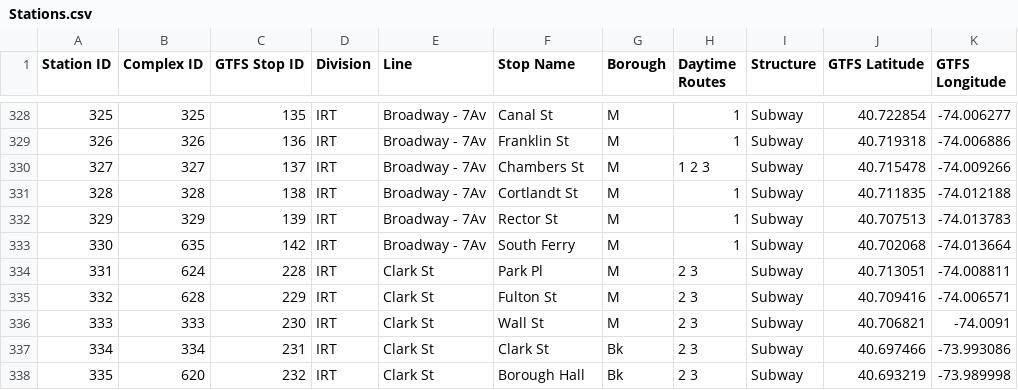
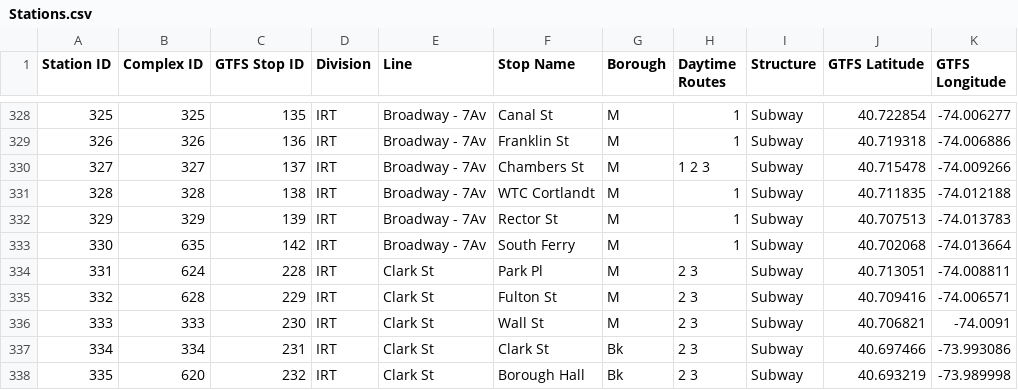
Before and after one commit to jkeefe/subway-forecast, a CSV file: data/Stations.csv, drawn as a sheet; only a part is shown, gaps mark what is left out.

Commit message:
added station-feed data

```diff
--- a/data/Stations.csv
+++ b/data/Stations.csv
@@ -330,3 +330,3 @@ Station ID,Complex ID,GTFS Stop ID,Division,Line,Stop Name,Borough,Daytime Route
 327,327,137,IRT,Broadway - 7Av,Chambers St,M,1 2 3,Subway,40.715478,-74.009266
-328,328,138,IRT,Broadway - 7Av,Cortlandt St,M,1,Subway,40.711835,-74.012188
+328,328,138,IRT,Broadway - 7Av,WTC Cortlandt,M,1,Subway,40.711835,-74.012188
 329,329,139,IRT,Broadway - 7Av,Rector St,M,1,Subway,40.707513,-74.013783
```
Also changed, not shown: 13 other files.
